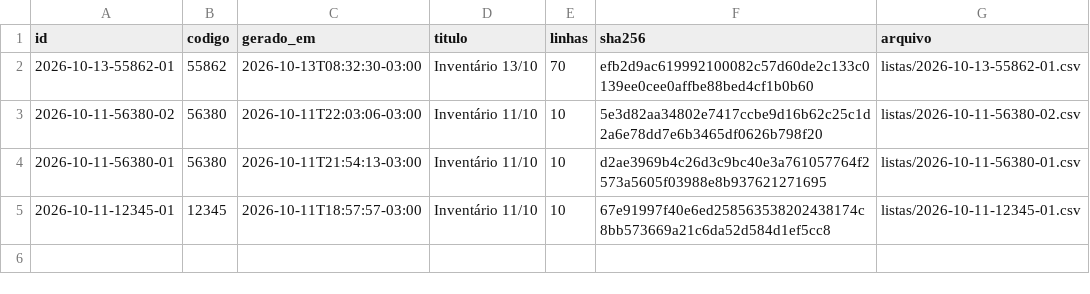
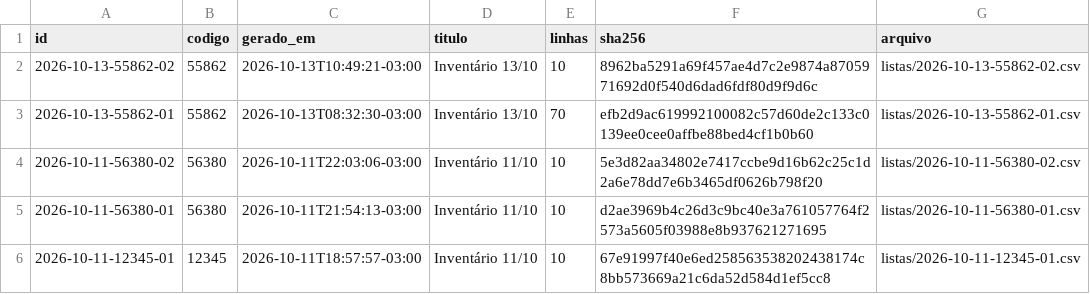
Before and after one commit to jofilho71/asidobem-listas, a CSV file: indice.csv, drawn as a sheet.

```diff
--- a/indice.csv
+++ b/indice.csv
@@ -1,2 +1,3 @@
 id;codigo;gerado_em;titulo;linhas;sha256;arquivo
+2026-10-13-55862-02;55862;2026-10-13T10:49:21-03:00;Inventário 13/10;10;8962ba5291a69f457ae4d7c2e9874a8705971692d0f540d6dad6fdf80d9f9d6c;listas/2026-10-13-55862-02.csv
 2026-10-13-55862-01;55862;2026-10-13T08:32:30-03:00;Inventário 13/10;70;efb2d9ac619992100082c57d60de2c133c0139ee0cee0affbe88bed4cf1b0b60;listas/2026-10-13-55862-01.csv
```
